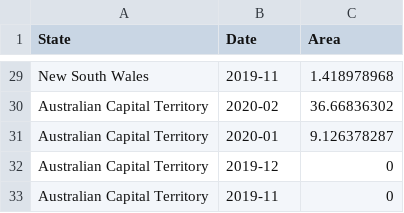
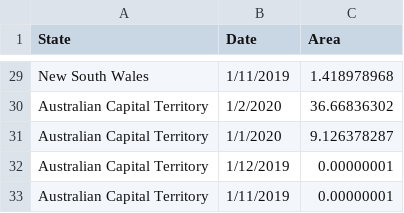
Before and after one commit to winnied0/vis2, a CSV file: Bushfire_Fixed_v2.csv, drawn as a sheet; only a part is shown, gaps mark what is left out; the diff covers the shown part only; the diff names each change by its address in the sheet, - before the commit and + after, or states it on an @@ line.

Commit message:
Changed the date formatting

```diff
--- a/Bushfire_Fixed_v2.csv
+++ b/Bushfire_Fixed_v2.csv
-B29 (Date): 2019-11
+B29 (Date): 1/11/2019
-B30 (Date): 2020-02
+B30 (Date): 1/2/2020
-B31 (Date): 2020-01
+B31 (Date): 1/1/2020
-B32 (Date): 2019-12
+B32 (Date): 1/12/2019
-C32:C33 (Area): 0
+C32:C33 (Area): 0.00000001
-B33 (Date): 2019-11
+B33 (Date): 1/11/2019
```
Also changed, not shown: 28 edited cells elsewhere in this file.
